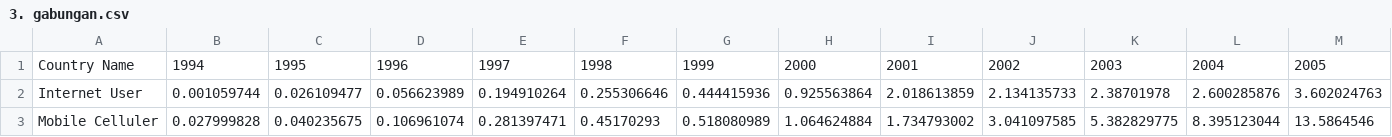
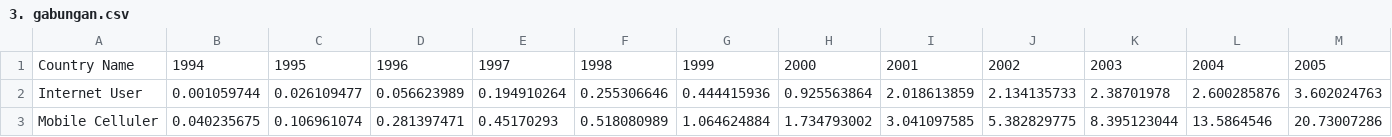
Before and after one commit to dencuyy25/eda, a CSV file: 3. gabungan.csv, drawn as a sheet; only a part is shown; removed rows and columns are numbered as before the commit, all else as after; rows hold the shown columns only; the diff names each change by its address in the sheet, - before the commit and + after, or states it on an @@ line.

Commit message:
Update 3. gabungan.csv

```diff
--- a/3. gabungan.csv
+++ b/3. gabungan.csv
-row 3: Mobile Celluler | 0.027999828 | 0.040235675 | 0.106961074 | 0.281397471 | 0.45170293 | 0.518080989 | 1.064624884 | 1.734793002 | 3.041097585 | 5.382829775 | 8.395123044 | 13.5864546
+row 3: Mobile Celluler | 0.040235675 | 0.106961074 | 0.281397471 | 0.45170293 | 0.518080989 | 1.064624884 | 1.734793002 | 3.041097585 | 5.382829775 | 8.395123044 | 13.5864546 | 20.73007286
```
